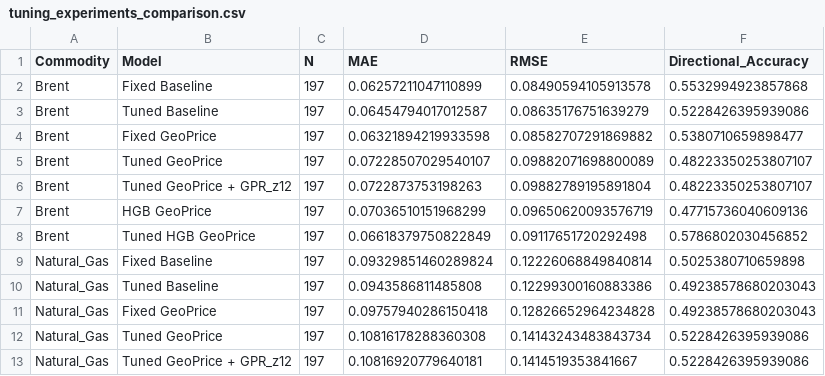
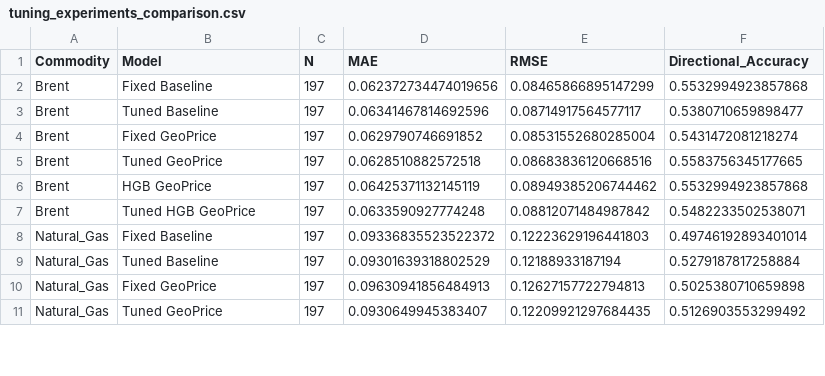
Before and after one commit to Saswat-Mpt/GeoPrice, a CSV file: outputs/phase3/tuning_experiments_comparison.csv, drawn as a sheet; only a part is shown; the diff covers the shown part only.

Commit message:
fix: implement leak-free nested walk-forward time-series CV tuning pipeline
- Removed model caching (%6 and %12 blocks) so every OOS forecast month refits models from scratch
- Rewrote tuning module using real TimeSeriesSplit inner CV for ElasticNet, HGB, and LogisticRegression
- Removed GPR_regime_code from ML feature set to eliminate conceptual duplication with Phase 2 analytics
- Computed Stage 9 validation flags dynamically from data alignment checks
- Updated test suite: 75/75 automated unit tests passing (100%)

```diff
--- a/outputs/phase3/tuning_experiments_comparison.csv
+++ b/outputs/phase3/tuning_experiments_comparison.csv
@@ -1,13 +1,11 @@
 Commodity,Model,N,MAE,RMSE,Directional_Accuracy
-Brent,Fixed Baseline,197,0.06257211047110899,0.08490594105913578,0.5532994923857868
-Brent,Tuned Baseline,197,0.06454794017012587,0.08635176751639279,0.5228426395939086
-Brent,Fixed GeoPrice,197,0.06321894219933598,0.08582707291869882,0.5380710659898477
-Brent,Tuned GeoPrice,197,0.07228507029540107,0.09882071698800089,0.48223350253807107
-Brent,Tuned GeoPrice + GPR_z12,197,0.0722873753198263,0.09882789195891804,0.48223350253807107
-Brent,HGB GeoPrice,197,0.07036510151968299,0.09650620093576719,0.47715736040609136
-Brent,Tuned HGB GeoPrice,197,0.06618379750822849,0.09117651720292498,0.5786802030456852
-Natural_Gas,Fixed Baseline,197,0.09329851460289824,0.12226068849840814,0.5025380710659898
-Natural_Gas,Tuned Baseline,197,0.0943586811485808,0.12299300160883386,0.49238578680203043
-Natural_Gas,Fixed GeoPrice,197,0.09757940286150418,0.12826652964234828,0.49238578680203043
-Natural_Gas,Tuned GeoPrice,197,0.10816178288360308,0.14143243483843734,0.5228426395939086
-Natural_Gas,Tuned GeoPrice + GPR_z12,197,0.10816920779640181,0.1414519353841667,0.5228426395939086
+Brent,Fixed Baseline,197,0.062372734474019656,0.08465866895147299,0.5532994923857868
+Brent,Tuned Baseline,197,0.06341467814692596,0.08714917564577117,0.5380710659898477
+Brent,Fixed GeoPrice,197,0.0629790746691852,0.08531552680285004,0.5431472081218274
+Brent,Tuned GeoPrice,197,0.0628510882572518,0.08683836120668516,0.5583756345177665
+Brent,HGB GeoPrice,197,0.06425371132145119,0.08949385206744462,0.5532994923857868
+Brent,Tuned HGB GeoPrice,197,0.0633590927774248,0.08812071484987842,0.5482233502538071
+Natural_Gas,Fixed Baseline,197,0.09336835523522372,0.12223629196441803,0.49746192893401014
+Natural_Gas,Tuned Baseline,197,0.09301639318802529,0.12188933187194,0.5279187817258884
+Natural_Gas,Fixed GeoPrice,197,0.09630941856484913,0.12627157722794813,0.5025380710659898
+Natural_Gas,Tuned GeoPrice,197,0.0930649945383407,0.12209921297684435,0.5126903553299492
```
Also changed, not shown: 3 removed rows and 59 edited cells elsewhere in this file, outputs/phase3/directional_results.csv, outputs/phase3/feature_ablation.csv, 8 other files.
